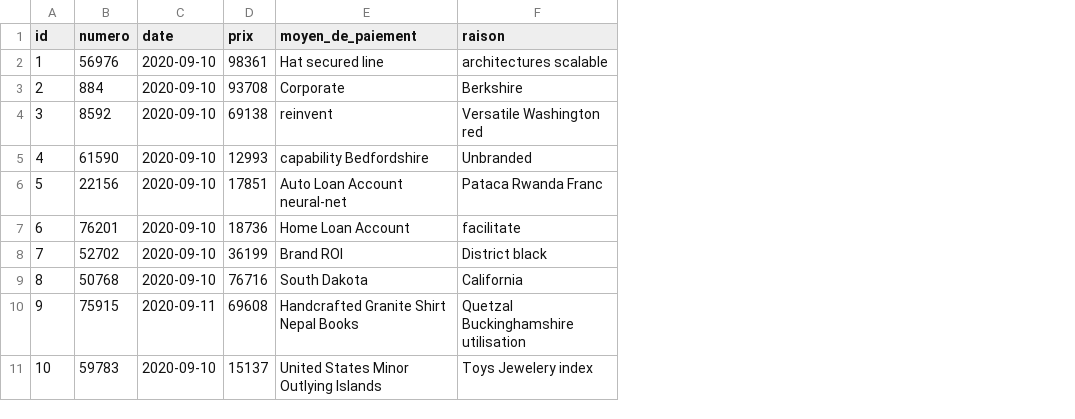
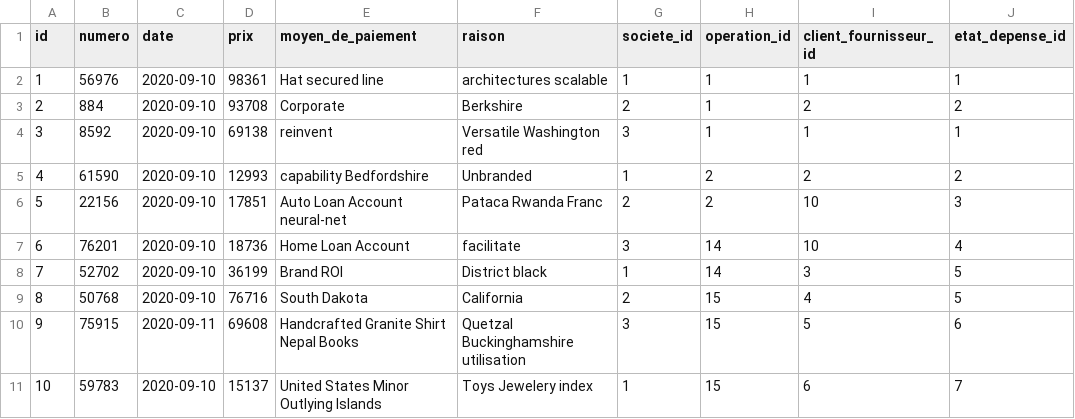
Before and after one commit to eddy62/emna_back_end, a CSV file: src/main/resources/config/liquibase/fake-data/depense.csv, drawn as a sheet; the diff names each change by its address in the sheet, - before the commit and + after, or states it on an @@ line.

Commit message:
[#1175] [refactor] [ES] - Modification of Depense.csv

```diff
--- a/src/main/resources/config/liquibase/fake-data/depense.csv
+++ b/src/main/resources/config/liquibase/fake-data/depense.csv
+column G (societe_id), rows 2-11: 1 | 2 | 3 | 1 | 2 | 3 | 1 | 2 | 3 | 1
+column H (operation_id), rows 2-11: 1 | 1 | 1 | 2 | 2 | 14 | 14 | 15 | 15 | 15
+column I (client_fournisseur_id), rows 2-11: 1 | 2 | 1 | 2 | 10 | 10 | 3 | 4 | 5 | 6
+column J (etat_depense_id), rows 2-11: 1 | 2 | 1 | 2 | 3 | 4 | 5 | 5 | 6 | 7
```
Also changed, not shown: 1 other file.
